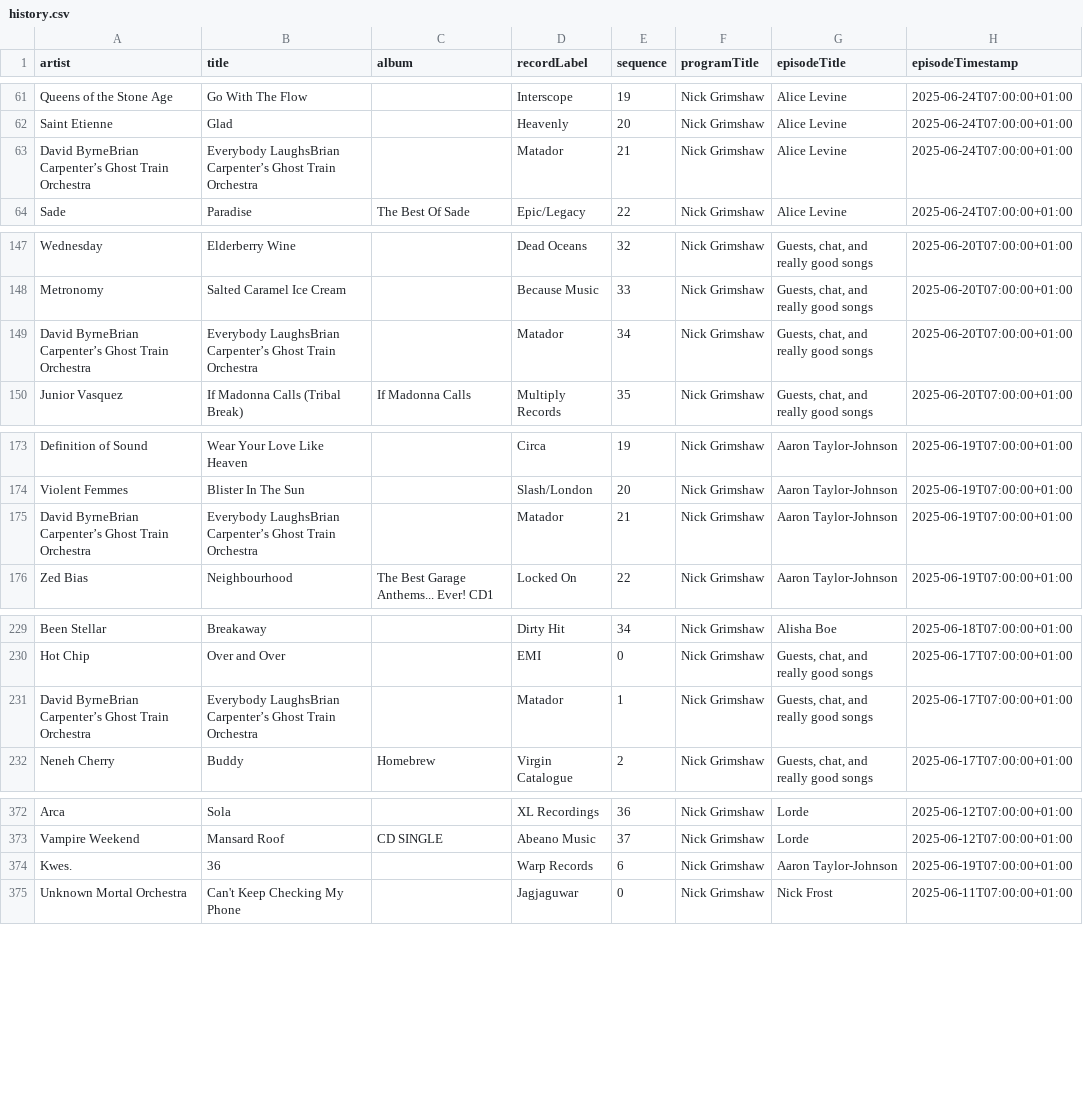
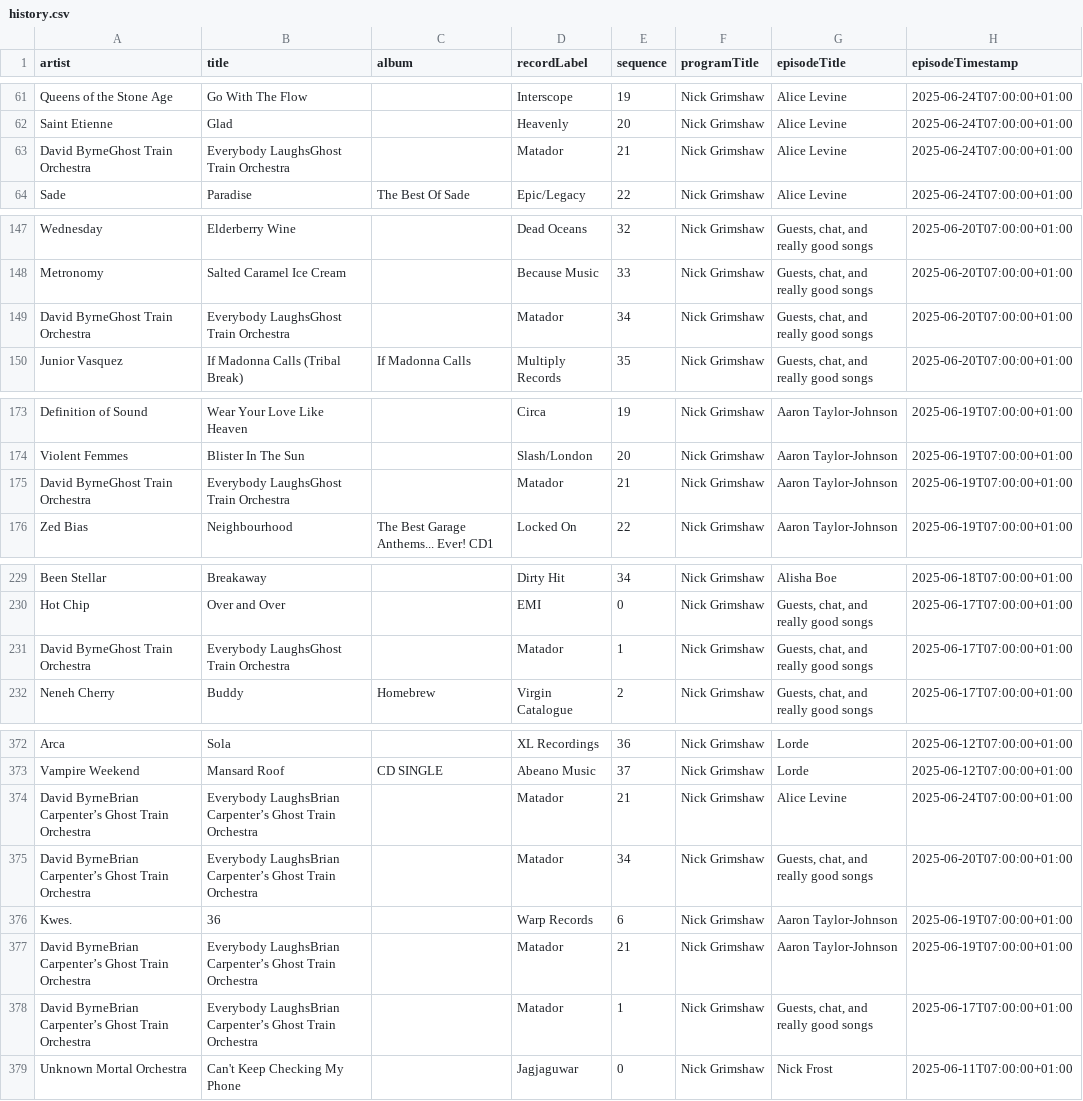
Before and after one commit to laminthurein1411/bbc-radio-playlist-history, a CSV file: history.csv, drawn as a sheet; only a part is shown, gaps mark what is left out.

```diff
--- a/history.csv
+++ b/history.csv
@@ -62,3 +62,3 @@ Queens of the Stone Age,Go With The Flow,,Interscope,19,Nick Grimshaw,Alice Levi
 Saint Etienne,Glad,,Heavenly,20,Nick Grimshaw,Alice Levine,2025-06-24T07:00:00+01:00
-David ByrneBrian Carpenter’s Ghost Train Orchestra,Everybody LaughsBrian Carpenter’s Ghost Train Orchestra,,Matador,21,Nick Grimshaw,Alice Levine,2025-06-24T07:00:00+01:00
+David ByrneGhost Train Orchestra,Everybody LaughsGhost Train Orchestra,,Matador,21,Nick Grimshaw,Alice Levine,2025-06-24T07:00:00+01:00
 Sade,Paradise,The Best Of Sade,Epic/Legacy,22,Nick Grimshaw,Alice Levine,2025-06-24T07:00:00+01:00
@@ -148,3 +148,3 @@ Wednesday,Elderberry Wine,,Dead Oceans,32,Nick Grimshaw,"Guests, chat, and reall
 Metronomy,Salted Caramel Ice Cream,,Because Music,33,Nick Grimshaw,"Guests, chat, and really good songs",2025-06-20T07:00:00+01:00
-David ByrneBrian Carpenter’s Ghost Train Orchestra,Everybody LaughsBrian Carpenter’s Ghost Train Orchestra,,Matador,34,Nick Grimshaw,"Guests, chat, and really good songs",2025-06-20T07:00:00+01:00
+David ByrneGhost Train Orchestra,Everybody LaughsGhost Train Orchestra,,Matador,34,Nick Grimshaw,"Guests, chat, and really good songs",2025-06-20T07:00:00+01:00
 Junior Vasquez,If Madonna Calls (Tribal Break),If Madonna Calls,Multiply Records,35,Nick Grimshaw,"Guests, chat, and really good songs",2025-06-20T07:00:00+01:00
@@ -174,3 +174,3 @@ Definition of Sound,Wear Your Love Like Heaven,,Circa,19,Nick Grimshaw,Aaron Tay
 Violent Femmes,Blister In The Sun,,Slash/London,20,Nick Grimshaw,Aaron Taylor-Johnson,2025-06-19T07:00:00+01:00
-David ByrneBrian Carpenter’s Ghost Train Orchestra,Everybody LaughsBrian Carpenter’s Ghost Train Orchestra,,Matador,21,Nick Grimshaw,Aaron Taylor-Johnson,2025-06-19T07:00:00+01:00
+David ByrneGhost Train Orchestra,Everybody LaughsGhost Train Orchestra,,Matador,21,Nick Grimshaw,Aaron Taylor-Johnson,2025-06-19T07:00:00+01:00
 Zed Bias,Neighbourhood,The Best Garage Anthems... Ever! CD1,Locked On,22,Nick Grimshaw,Aaron Taylor-Johnson,2025-06-19T07:00:00+01:00
@@ -230,3 +230,3 @@ Been Stellar,Breakaway,,Dirty Hit,34,Nick Grimshaw,Alisha Boe,2025-06-18T07:00:0
 Hot Chip,Over and Over,,EMI,0,Nick Grimshaw,"Guests, chat, and really good songs",2025-06-17T07:00:00+01:00
-David ByrneBrian Carpenter’s Ghost Train Orchestra,Everybody LaughsBrian Carpenter’s Ghost Train Orchestra,,Matador,1,Nick Grimshaw,"Guests, chat, and really good songs",2025-06-17T07:00:00+01:00
+David ByrneGhost Train Orchestra,Everybody LaughsGhost Train Orchestra,,Matador,1,Nick Grimshaw,"Guests, chat, and really good songs",2025-06-17T07:00:00+01:00
 Neneh Cherry,Buddy,Homebrew,Virgin Catalogue,2,Nick Grimshaw,"Guests, chat, and really good songs",2025-06-17T07:00:00+01:00
@@ -373,3 +373,7 @@ Arca,Sola,,XL Recordings,36,Nick Grimshaw,Lorde,2025-06-12T07:00:00+01:00
 Vampire Weekend,Mansard Roof,CD SINGLE,Abeano Music,37,Nick Grimshaw,Lorde,2025-06-12T07:00:00+01:00
+David ByrneBrian Carpenter’s Ghost Train Orchestra,Everybody LaughsBrian Carpenter’s Ghost Train Orchestra,,Matador,21,Nick Grimshaw,Alice Levine,2025-06-24T07:00:00+01:00
+David ByrneBrian Carpenter’s Ghost Train Orchestra,Everybody LaughsBrian Carpenter’s Ghost Train Orchestra,,Matador,34,Nick Grimshaw,"Guests, chat, and really good songs",2025-06-20T07:00:00+01:00
 Kwes.,36,,Warp Records,6,Nick Grimshaw,Aaron Taylor-Johnson,2025-06-19T07:00:00+01:00
+David ByrneBrian Carpenter’s Ghost Train Orchestra,Everybody LaughsBrian Carpenter’s Ghost Train Orchestra,,Matador,21,Nick Grimshaw,Aaron Taylor-Johnson,2025-06-19T07:00:00+01:00
+David ByrneBrian Carpenter’s Ghost Train Orchestra,Everybody LaughsBrian Carpenter’s Ghost Train Orchestra,,Matador,1,Nick Grimshaw,"Guests, chat, and really good songs",2025-06-17T07:00:00+01:00
 Unknown Mortal Orchestra,Can't Keep Checking My Phone,,Jagjaguwar,0,Nick Grimshaw,Nick Frost,2025-06-11T07:00:00+01:00
```
